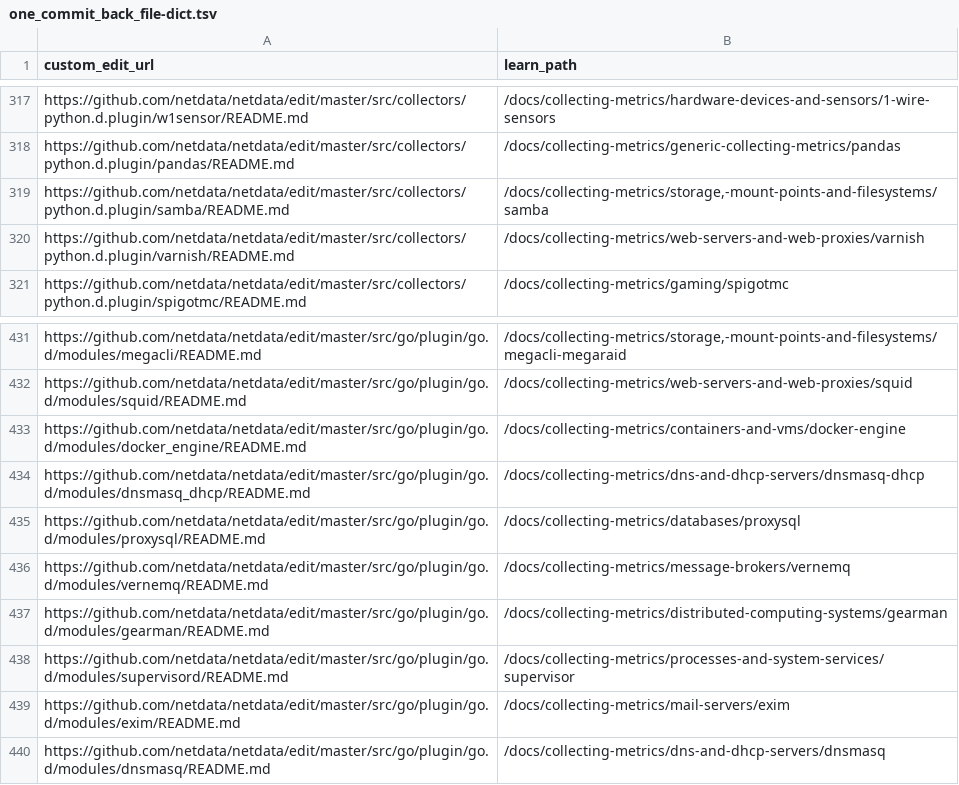
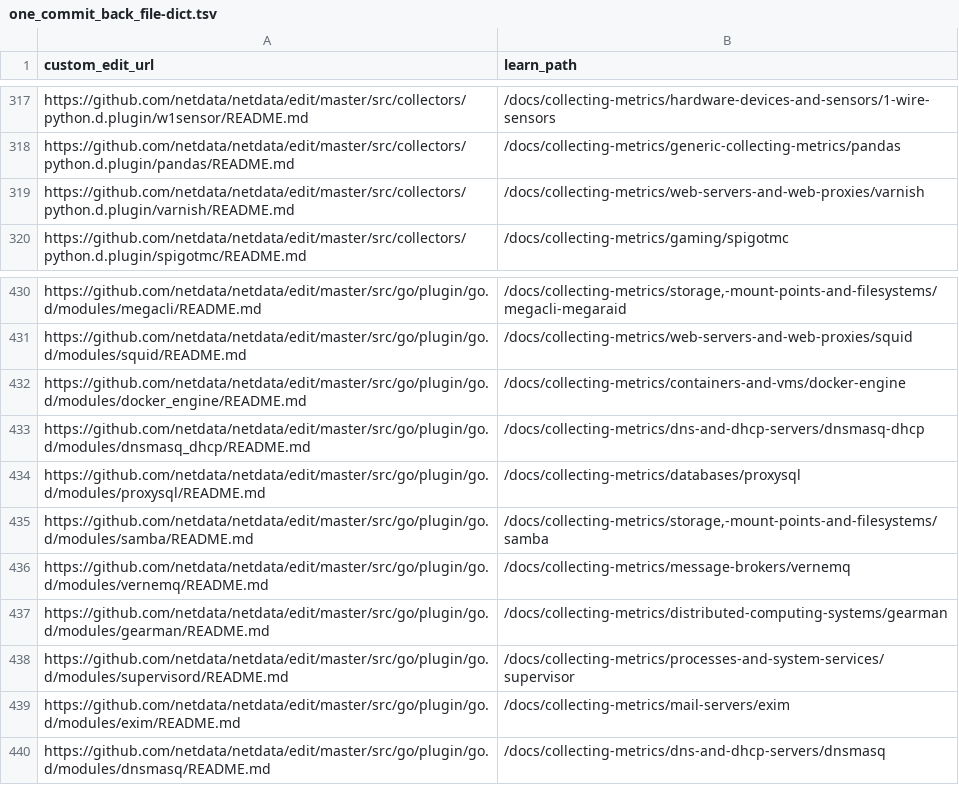
Before and after one commit to netdata/learn, a TSV file: ingest/one_commit_back_file-dict.tsv, drawn as a sheet; only a part is shown, gaps mark what is left out; removed rows and columns are numbered as before the commit, all else as after; the diff names each change by its address in the sheet, - before the commit and + after, or states it on an @@ line.

```diff
--- a/ingest/one_commit_back_file-dict.tsv
+++ b/ingest/one_commit_back_file-dict.tsv
-row 319: https://github.com/netdata/netdata/edit/master/src/collectors/python.d.plugin/samba/README.md | /docs/collecting-metrics/storage,-mount-points-and-filesystems/samba
+row 435: https://github.com/netdata/netdata/edit/master/src/go/plugin/go.d/modules/samba/README.md | /docs/collecting-metrics/storage,-mount-points-and-filesystems/samba
```
Also changed, not shown: ingest/generated_map.tsv, 5 other files.
